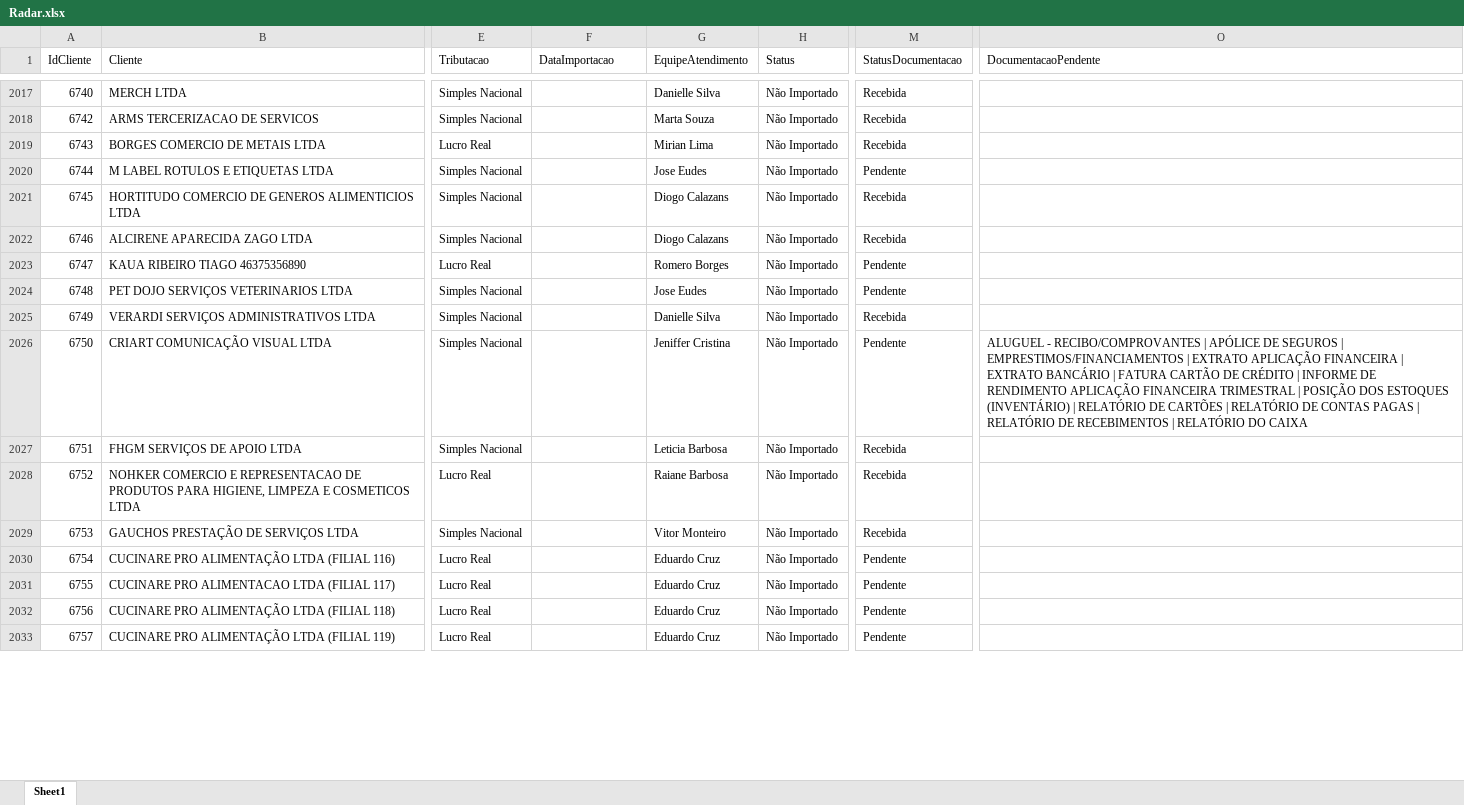
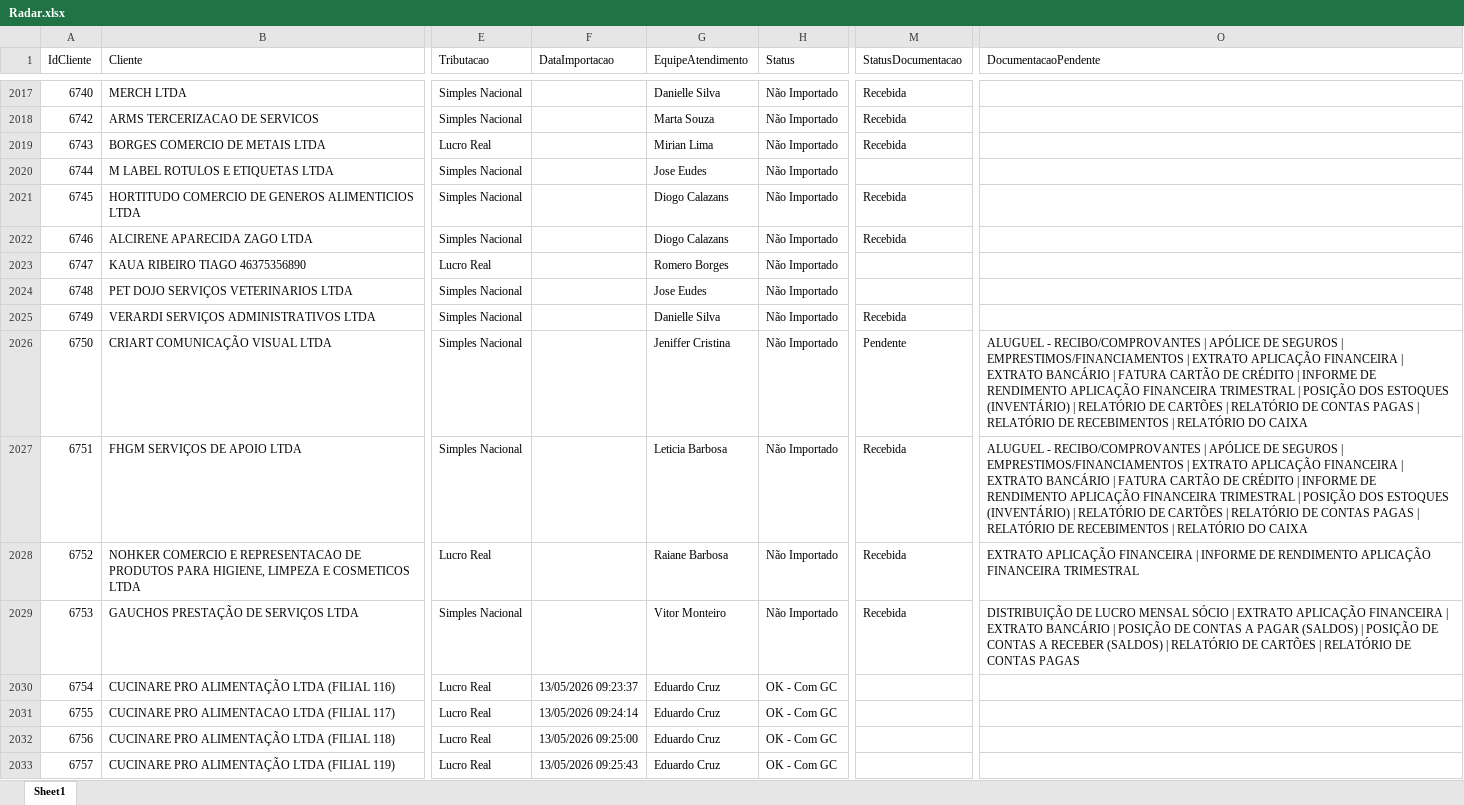
Before and after one commit to Juanzera04/Acompanhamento-do-Fechamento, an Excel workbook: Data/Relatorio_base_CTB/Radar.xlsx, sheet Sheet1, drawn as a sheet; only a part is shown, gaps mark what is left out; values as stored, in another font and other column widths than the file's, no borders; table styles not drawn; the diff covers the shown part only; the diff names each change by its address in the sheet, - before the commit and + after, or states it on an @@ line.

```diff
--- a/Data/Relatorio_base_CTB/Radar.xlsx (sheet Sheet1)
+++ b/Data/Relatorio_base_CTB/Radar.xlsx (sheet Sheet1)
-M2020 (StatusDocumentacao): Pendente
+M2020 (StatusDocumentacao): (empty)
-M2023:M2024 (StatusDocumentacao): Pendente
+M2023:M2024 (StatusDocumentacao): (empty)
-O2027 (DocumentacaoPendente): (empty)
+O2027 (DocumentacaoPendente): ALUGUEL - RECIBO/COMPROVANTES | APÓLICE DE SEGUROS | EMPRESTIMOS/FINANCIAMENTOS | EXTRATO APLICAÇÃO FINANCEIRA | EXTRATO BANCÁRIO | FATURA CARTÃO DE CRÉDITO | INFORME DE RENDIMENTO APLICAÇÃO FINANCEIRA TRIMESTRAL | POSIÇÃO DOS ESTOQUES (INVENTÁRIO) | RELATÓRIO DE CARTÕES | RELATÓRIO DE CONTAS PAGAS | RELATÓRIO DE RECEBIMENTOS | RELATÓRIO DO CAIXA
-O2028 (DocumentacaoPendente): (empty)
+O2028 (DocumentacaoPendente): EXTRATO APLICAÇÃO FINANCEIRA | INFORME DE RENDIMENTO APLICAÇÃO FINANCEIRA TRIMESTRAL
-O2029 (DocumentacaoPendente): (empty)
+O2029 (DocumentacaoPendente): DISTRIBUIÇÃO DE LUCRO MENSAL SÓCIO | EXTRATO APLICAÇÃO FINANCEIRA | EXTRATO BANCÁRIO | POSIÇÃO DE CONTAS A PAGAR (SALDOS) | POSIÇÃO DE CONTAS A RECEBER (SALDOS) | RELATÓRIO DE CARTÕES | RELATÓRIO DE CONTAS PAGAS
-F2030 (DataImportacao): (empty)
+F2030 (DataImportacao): 13/05/2026 09:23:37
-H2030:H2033 (Status): Não Importado
+H2030:H2033 (Status): OK - Com GC
-M2030:M2033 (StatusDocumentacao): Pendente
+M2030:M2033 (StatusDocumentacao): (empty)
-F2031 (DataImportacao): (empty)
+F2031 (DataImportacao): 13/05/2026 09:24:14
-F2032 (DataImportacao): (empty)
+F2032 (DataImportacao): 13/05/2026 09:25:00
-F2033 (DataImportacao): (empty)
+F2033 (DataImportacao): 13/05/2026 09:25:43
```
Also changed, not shown: 930 edited cells elsewhere in this sheet, Data/Checklist_CTB/Checklist_Contabil_04_2026.xlsx, 4 other files.
